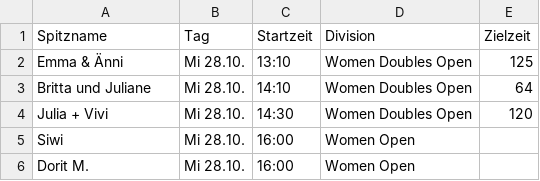
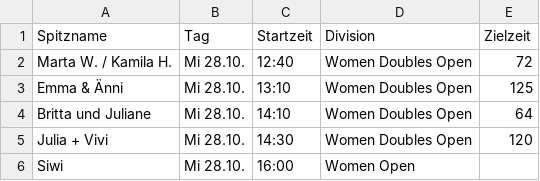
Before and after one commit to iamsartor/kaifu-starts-ham-2026, a CSV file: starts.csv, drawn as a sheet; only a part is shown; the shorter side is filled out with more unchanged rows.

```diff
--- a/starts.csv
+++ b/starts.csv
@@ -1,2 +1,3 @@
 Spitzname,Tag,Startzeit,Division,Zielzeit
+Marta W. / Kamila H.,Mi 28.10.,12:40,Women Doubles Open,72
 Emma & Änni,Mi 28.10.,13:10,Women Doubles Open,125
```
